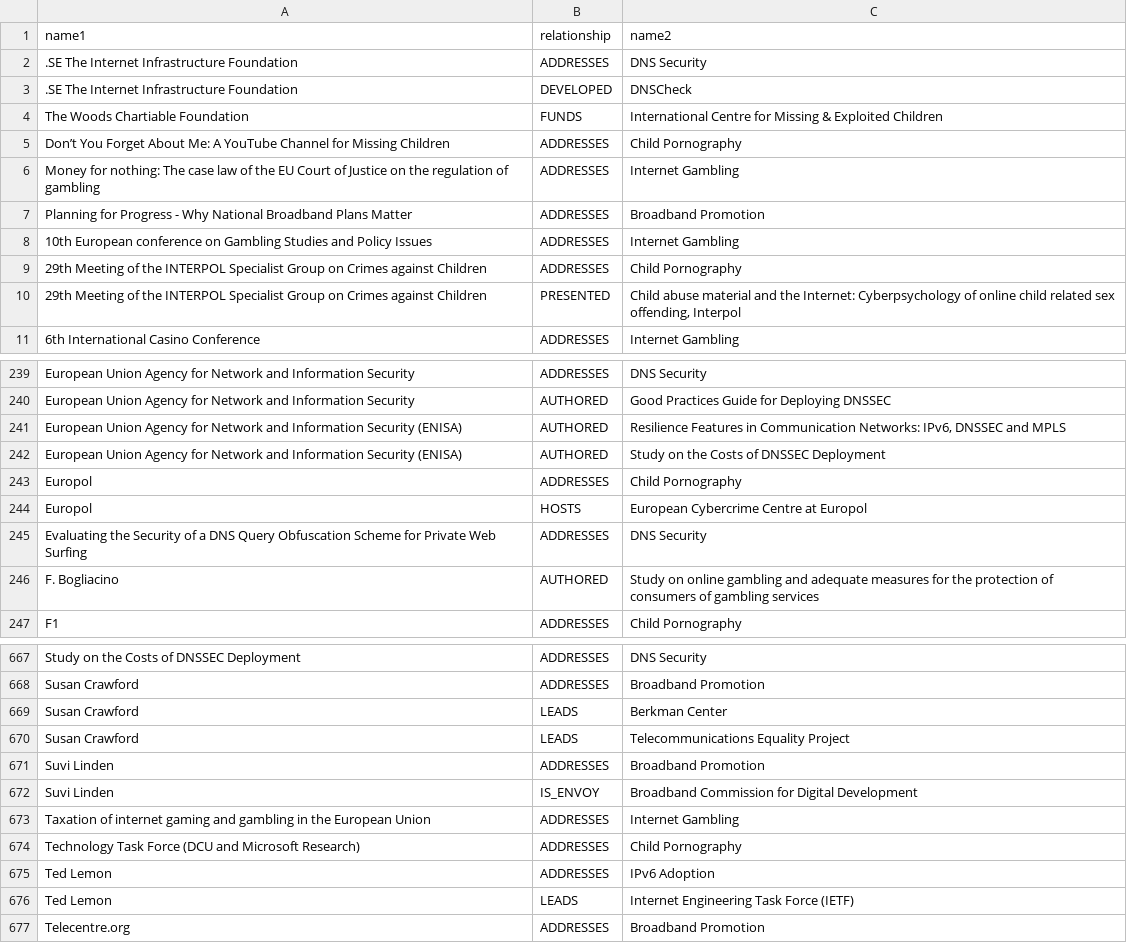
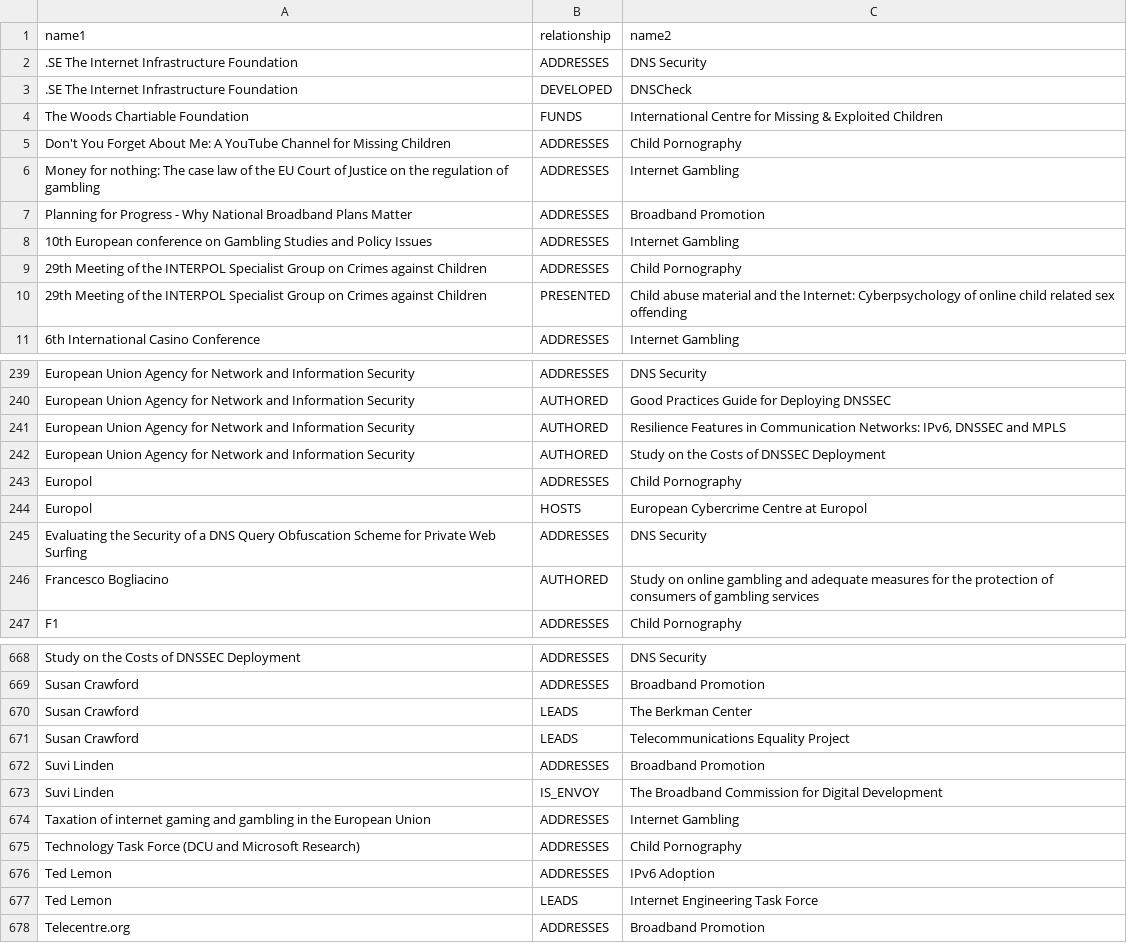
Before and after one commit to GovLab/IG_MAP, a CSV file: static/files/relationships.csv, drawn as a sheet; only a part is shown, gaps mark what is left out; the diff covers the shown part only.

```diff
--- a/static/files/relationships.csv
+++ b/static/files/relationships.csv
@@ -4,3 +4,3 @@ name1,relationship,name2
 The Woods Chartiable Foundation,FUNDS,International Centre for Missing & Exploited Children
-Don’t You Forget About Me: A YouTube Channel for Missing Children,ADDRESSES,Child Pornography
+Don't You Forget About Me: A YouTube Channel for Missing Children,ADDRESSES,Child Pornography
 Money for nothing: The case law of the EU Court of Justice on the regulation of gambling,ADDRESSES,Internet Gambling
@@ -9,3 +9,3 @@ Planning for Progress - Why National Broadband Plans Matter,ADDRESSES,Broadband
 29th Meeting of the INTERPOL Specialist Group on Crimes against Children,ADDRESSES,Child Pornography
-29th Meeting of the INTERPOL Specialist Group on Crimes against Children,PRESENTED,"Child abuse material and the Internet: Cyberpsychology of online child related sex offending, Interpol"
+29th Meeting of the INTERPOL Specialist Group on Crimes against Children,PRESENTED,Child abuse material and the Internet: Cyberpsychology of online child related sex offending
 6th International Casino Conference,ADDRESSES,Internet Gambling
@@ -240,4 +240,4 @@ European Union Agency for Network and Information Security,ADDRESSES,DNS Securit
 European Union Agency for Network and Information Security,AUTHORED,Good Practices Guide for Deploying DNSSEC
-European Union Agency for Network and Information Security (ENISA),AUTHORED,"Resilience Features in Communication Networks: IPv6, DNSSEC and MPLS"
-European Union Agency for Network and Information Security (ENISA),AUTHORED,Study on the Costs of DNSSEC Deployment
+European Union Agency for Network and Information Security,AUTHORED,"Resilience Features in Communication Networks: IPv6, DNSSEC and MPLS"
+European Union Agency for Network and Information Security,AUTHORED,Study on the Costs of DNSSEC Deployment
 Europol,ADDRESSES,Child Pornography
@@ -245,3 +245,3 @@ Europol,HOSTS,European Cybercrime Centre at Europol
 Evaluating the Security of a DNS Query Obfuscation Scheme for Private Web Surfing,ADDRESSES,DNS Security
-F. Bogliacino,AUTHORED,Study on online gambling and adequate measures for the protection of consumers of gambling services
+Francesco Bogliacino,AUTHORED,Study on online gambling and adequate measures for the protection of consumers of gambling services
 F1,ADDRESSES,Child Pornography
@@ -668,6 +669,6 @@ Study on the Costs of DNSSEC Deployment,ADDRESSES,DNS Security
 Susan Crawford,ADDRESSES,Broadband Promotion
-Susan Crawford,LEADS,Berkman Center
+Susan Crawford,LEADS,The Berkman Center
 Susan Crawford,LEADS,Telecommunications Equality Project
 Suvi Linden,ADDRESSES,Broadband Promotion
-Suvi Linden,IS_ENVOY,Broadband Commission for Digital Development
+Suvi Linden,IS_ENVOY,The Broadband Commission for Digital Development
 Taxation of internet gaming and gambling in the European Union,ADDRESSES,Internet Gambling
@@ -675,3 +676,3 @@ Technology Task Force (DCU and Microsoft Research),ADDRESSES,Child Pornography
 Ted Lemon,ADDRESSES,IPv6 Adoption
-Ted Lemon,LEADS,Internet Engineering Task Force (IETF)
+Ted Lemon,LEADS,Internet Engineering Task Force
 Telecentre.org,ADDRESSES,Broadband Promotion
```
Also changed, not shown: 12 added rows, 1 removed row and 61 edited cells elsewhere in this file, static/files/nodes.csv, 3 other files.
